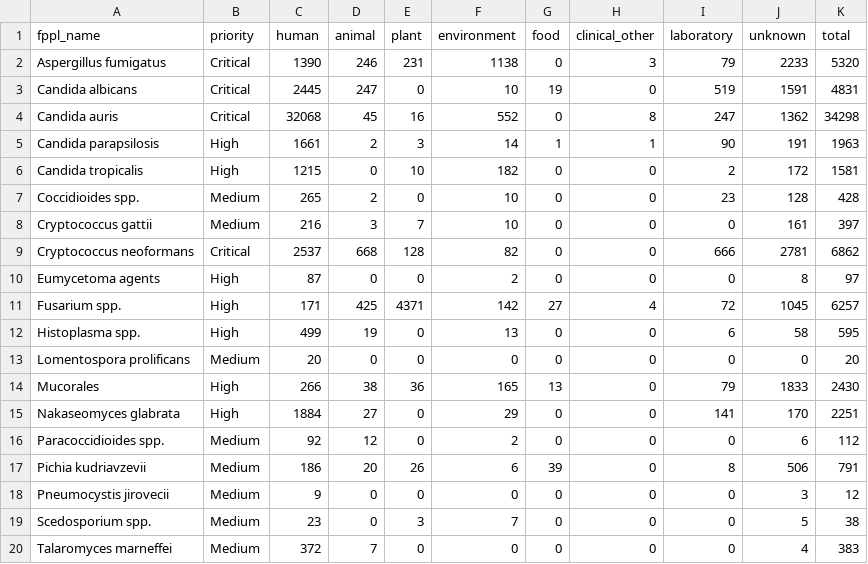
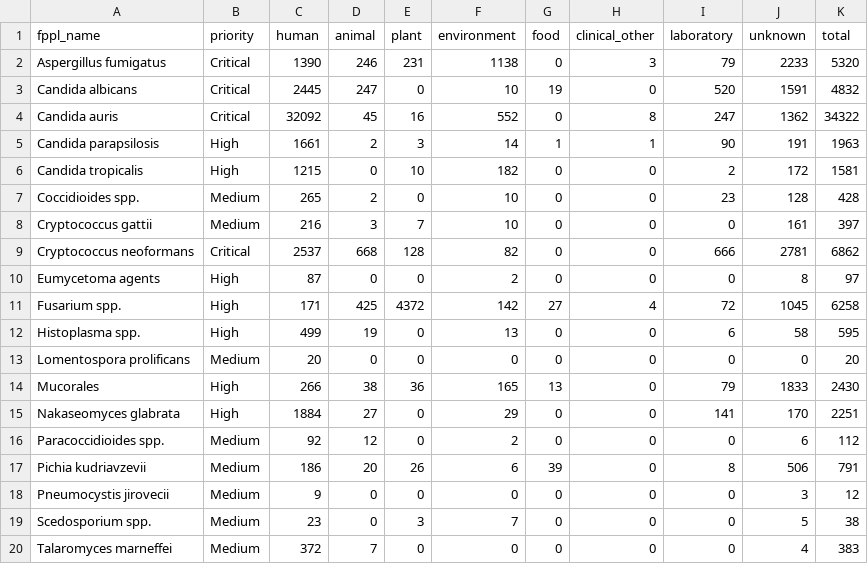
Before and after one commit to happykhan/fungiwatch, a CSV file: build/host_categories.csv, drawn as a sheet.

Commit message:
chore: daily data update 2026-11-05 —  10 files changed, 1402 insertions(+), 76 deletions(-)

```diff
--- a/build/host_categories.csv
+++ b/build/host_categories.csv
@@ -2,4 +2,4 @@ fppl_name,priority,human,animal,plant,environment,food,clinical_other,laboratory
 Aspergillus fumigatus,Critical,1390,246,231,1138,0,3,79,2233,5320
-Candida albicans,Critical,2445,247,0,10,19,0,519,1591,4831
-Candida auris,Critical,32068,45,16,552,0,8,247,1362,34298
+Candida albicans,Critical,2445,247,0,10,19,0,520,1591,4832
+Candida auris,Critical,32092,45,16,552,0,8,247,1362,34322
 Candida parapsilosis,High,1661,2,3,14,1,1,90,191,1963
@@ -10,3 +10,3 @@ Cryptococcus neoformans,Critical,2537,668,128,82,0,0,666,2781,6862
 Eumycetoma agents,High,87,0,0,2,0,0,0,8,97
-Fusarium spp.,High,171,425,4371,142,27,4,72,1045,6257
+Fusarium spp.,High,171,425,4372,142,27,4,72,1045,6258
 Histoplasma spp.,High,499,19,0,13,0,0,6,58,595
```
Also changed, not shown: build/submitter_categories.csv, build/submitters.csv, 7 other files.
